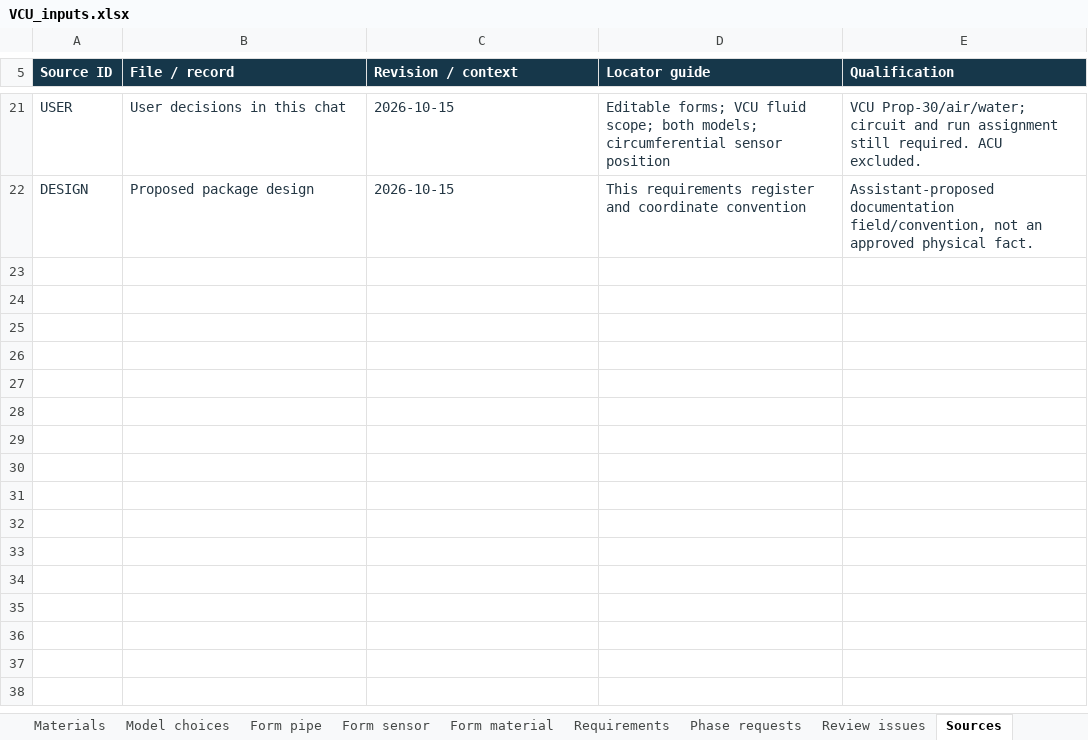
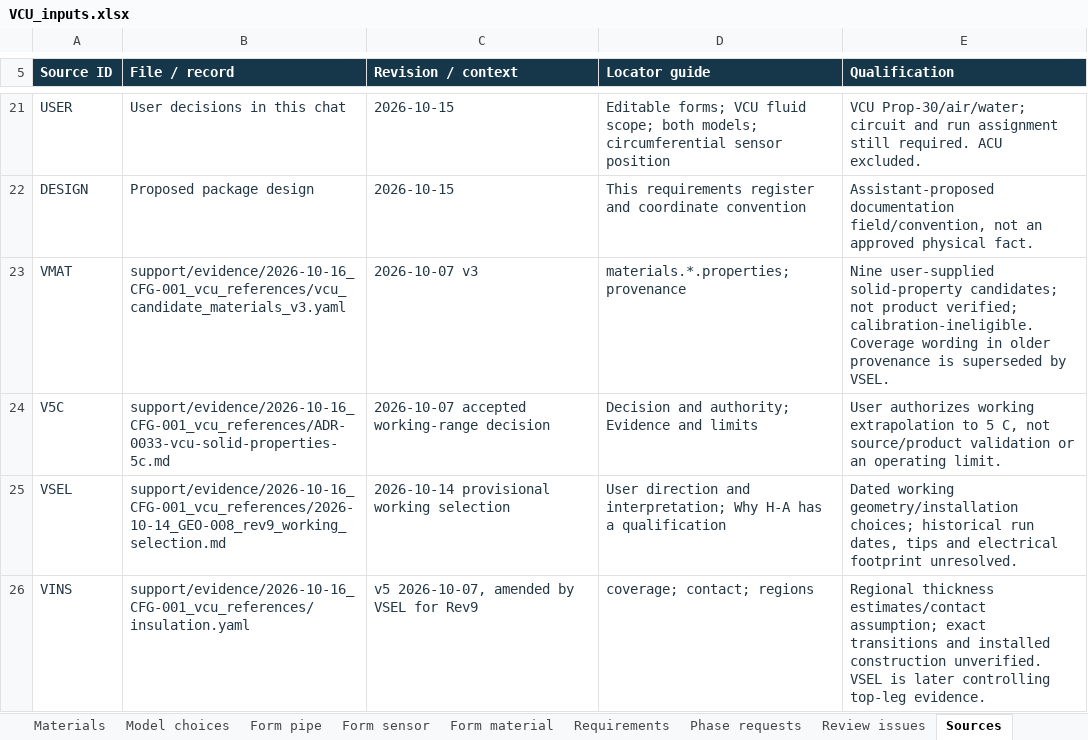
Before and after one commit to Andresfierro231/Trident-Flow-Loop-Documented-Geometry, an Excel workbook: VCU_inputs.xlsx, sheet Sources, drawn as a sheet; only a part is shown, gaps mark what is left out; values as stored, in another font and other column widths than the file's, no borders; table styles not drawn; the diff names each change by its address in the sheet, - before the commit and + after, or states it on an @@ line.

Commit message:
Add traceable VCU geometry and material references to draft configuration

```diff
--- a/VCU_inputs.xlsx (sheet Sources)
+++ b/VCU_inputs.xlsx (sheet Sources)
+row 23: VMAT | support/evidence/2026-10-16_CFG-001_vcu_references/vcu_candidate_materials_v3.yaml | 2026-10-07 v3 | materials.*.properties; provenance | Nine user-supplied solid-property candidates; not product verified; calibration-ineligible. Coverage wording in older provenance is superseded by VSEL.
+row 24: V5C | support/evidence/2026-10-16_CFG-001_vcu_references/ADR-0033-vcu-solid-properties-5c.md | 2026-10-07 accepted working-range decision | Decision and authority; Evidence and limits | User authorizes working extrapolation to 5 C, not source/product validation or an operating limit.
+row 25: VSEL | support/evidence/2026-10-16_CFG-001_vcu_references/2026-10-14_GEO-008_rev9_working_selection.md | 2026-10-14 provisional working selection | User direction and interpretation; Why H-A has a qualification | Dated working geometry/installation choices; historical run dates, tips and electrical footprint unresolved.
+row 26: VINS | support/evidence/2026-10-16_CFG-001_vcu_references/insulation.yaml | v5 2026-10-07, amended by VSEL for Rev9 | coverage; contact; regions | Regional thickness estimates/contact assumption; exact transitions and installed construction unverified. VSEL is later controlling top-leg evidence.
```
Also changed, not shown: sheet Requirements, sheet Materials, sheet Insulation regions, sheet Model choices, sheet Form material, sheet Geometry, 1 more sheet, other sheet tabs, 29 other files.
